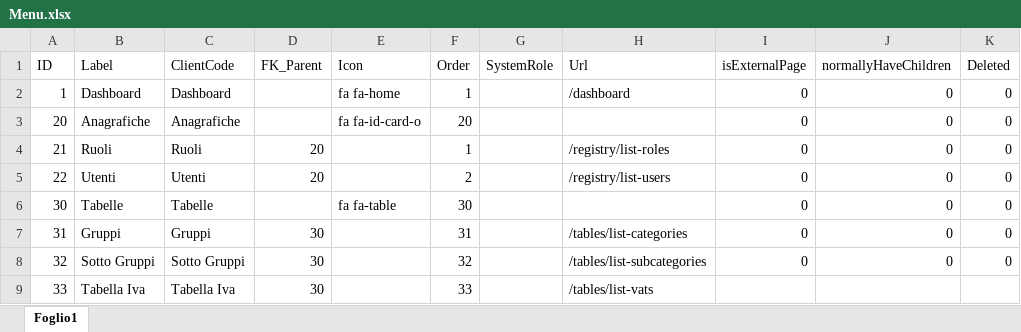
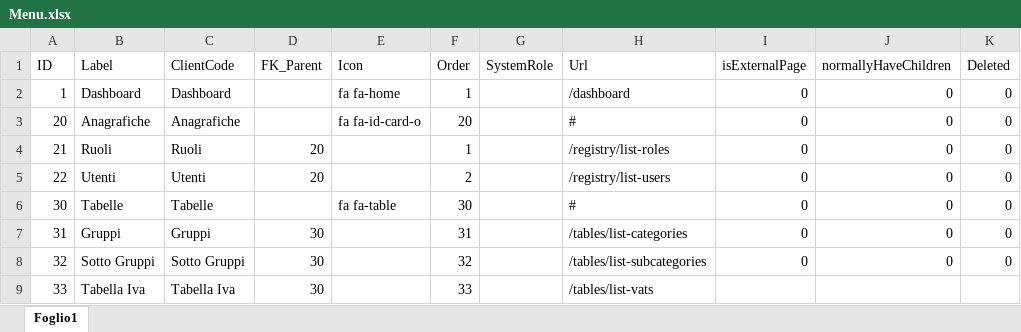
Before and after one commit to giuver71/Tenant-ClickTab, an Excel workbook: ClickTab.Web/Resources/Menu.xlsx, sheet Foglio1, drawn as a sheet; values as stored, in another font and other column widths than the file's, no borders; the diff names each change by its address in the sheet, - before the commit and + after, or states it on an @@ line.

Commit message:
urlmenu #

```diff
--- a/ClickTab.Web/Resources/Menu.xlsx (sheet Foglio1)
+++ b/ClickTab.Web/Resources/Menu.xlsx (sheet Foglio1)
-H3 (Url): (empty)
+H3 (Url): #
-H6 (Url): (empty)
+H6 (Url): #
```
